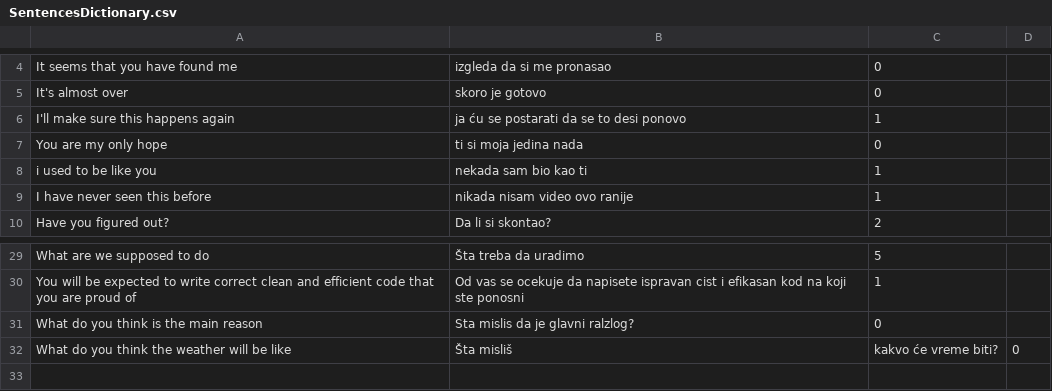
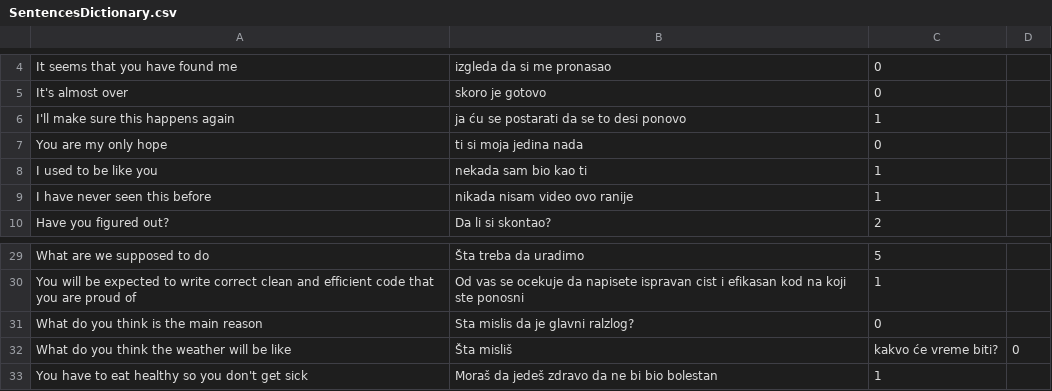
Before and after one commit to OneZeroBeatz/SerbianEnglishDictionary, a CSV file: SerbianEnglishDictionary/SerbianEnglishDictionary/Source/SentencesDictionary.csv, drawn as a sheet; only a part is shown, gaps mark what is left out.

```diff
--- a/SerbianEnglishDictionary/SerbianEnglishDictionary/Source/SentencesDictionary.csv
+++ b/SerbianEnglishDictionary/SerbianEnglishDictionary/Source/SentencesDictionary.csv
@@ -7,3 +7,3 @@ I'll make sure this happens again,ja ću se postarati da se to desi ponovo,1
 You are my only hope,ti si moja jedina nada,0
-i used to be like you,nekada sam bio kao ti,1
+I used to be like you,nekada sam bio kao ti,1
 I have never seen this before,nikada nisam video ovo ranije,1
@@ -32 +32,2 @@ What do you think is the main reason,Sta mislis da je glavni ralzlog?,0
 What do you think the weather will be like,Šta misliš, kakvo će vreme biti?,0
+You have to eat healthy so you don't get sick,Moraš da jedeš zdravo da ne bi bio bolestan,1
```
Also changed, not shown: SerbianEnglishDictionary/SerbianEnglishDictionary/Source/PhrasesDictionary.csv, SerbianEnglishDictionary/SerbianEnglishDictionary/Source/WordsDictionary.csv, 4 other files.
